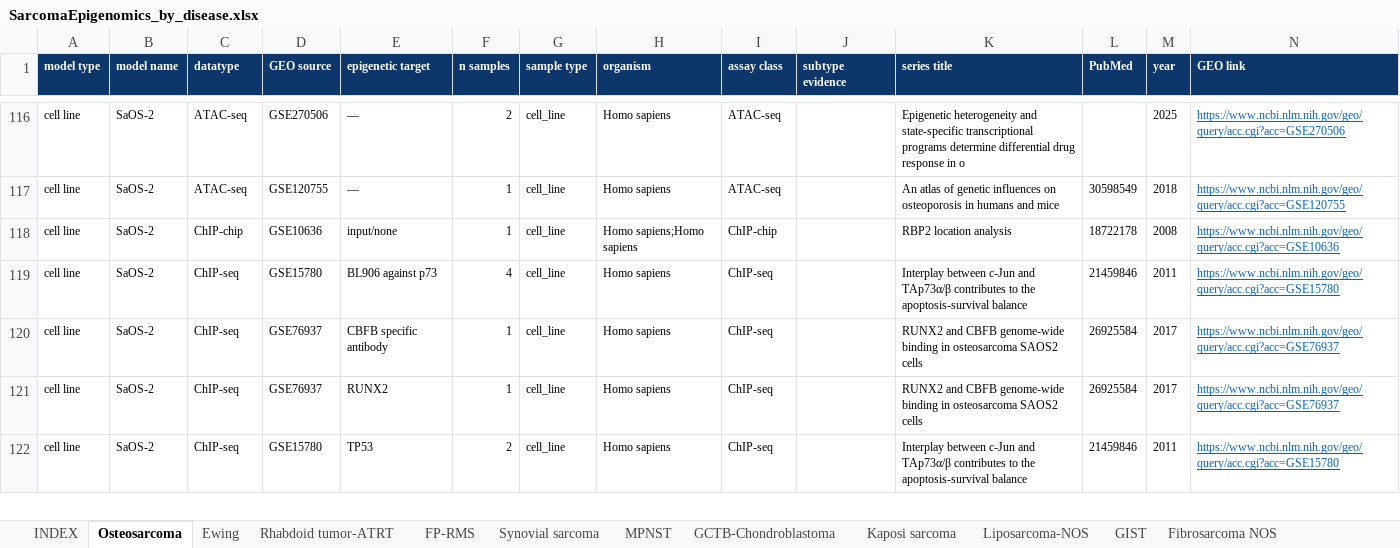
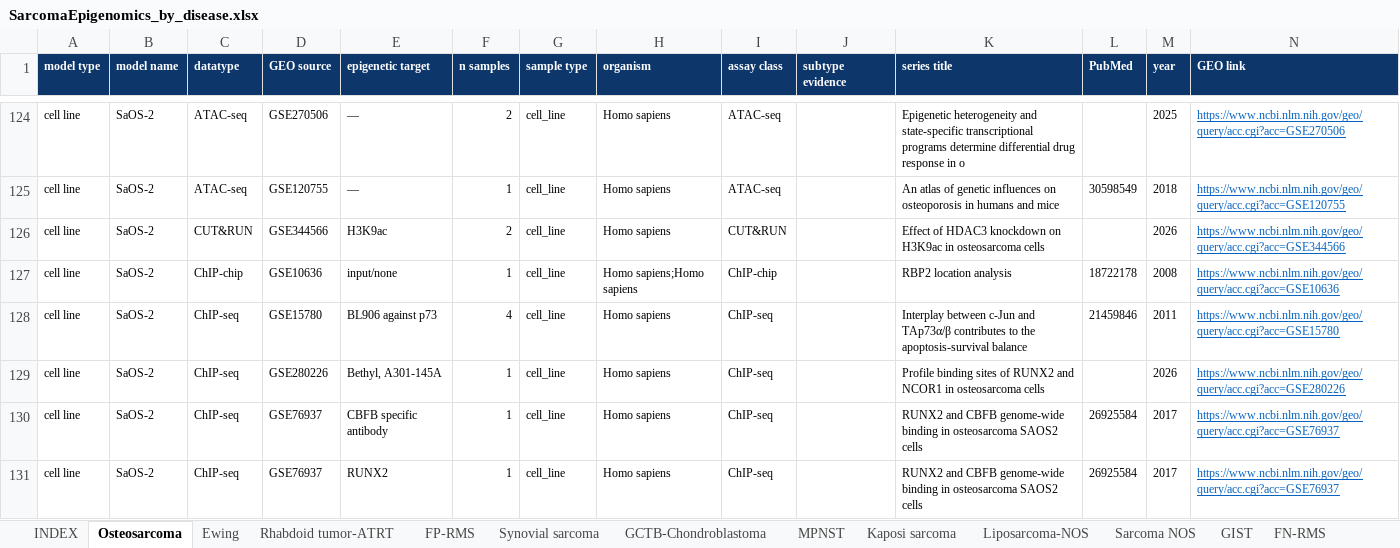
Before and after one commit to GryderArt/sarcoma-epigenomic-atlas, an Excel workbook: workbooks/SarcomaEpigenomics_by_disease.xlsx, sheet Osteosarcoma, drawn as a sheet; only a part is shown, gaps mark what is left out; the shorter side is filled out with more unchanged rows; values as stored, in another font and other column widths than the file's, no borders; rows hold the shown columns only; the diff covers the shown part only; the diff names each change by its address in the sheet, - before the commit and + after, or states it on an @@ line.

```diff
--- a/workbooks/SarcomaEpigenomics_by_disease.xlsx (sheet Osteosarcoma)
+++ b/workbooks/SarcomaEpigenomics_by_disease.xlsx (sheet Osteosarcoma)
@@ sheet tab order changed: INDEX | Osteosarcoma | Ewing | Rhabdoid tumor-ATRT | FP-RMS | Synovial sarcoma | GCTB-Chondroblastoma | MPNST | Kaposi sarcoma | Liposarcoma-NOS | Sarcoma NOS | GIST | FN-RMS @@
+row 126: cell line | SaOS-2 | CUT&RUN | GSE344566 | H3K9ac | 2 | cell_line | Homo sapiens | CUT&RUN |  | Effect of HDAC3 knockdown on H3K9ac in osteosarcoma cells |  | 2026 | https://www.ncbi.nlm.nih.gov/geo/query/acc.cgi?acc=GSE344566
+row 129: cell line | SaOS-2 | ChIP-seq | GSE280226 | Bethyl, A301-145A | 1 | cell_line | Homo sapiens | ChIP-seq |  | Profile binding sites of RUNX2 and NCOR1 in osteosarcoma cells |  | 2026 | https://www.ncbi.nlm.nih.gov/geo/query/acc.cgi?acc=GSE280226
```
Also changed, not shown: 15 added rows elsewhere in this sheet, sheet GCTB-Chondroblastoma, sheet FP-RMS, sheet MPNST, sheet Leiomyosarcoma, sheet Liposarcoma-dediff, sheet INDEX, 7 more sheets, other sheet tabs, 32 other files.
